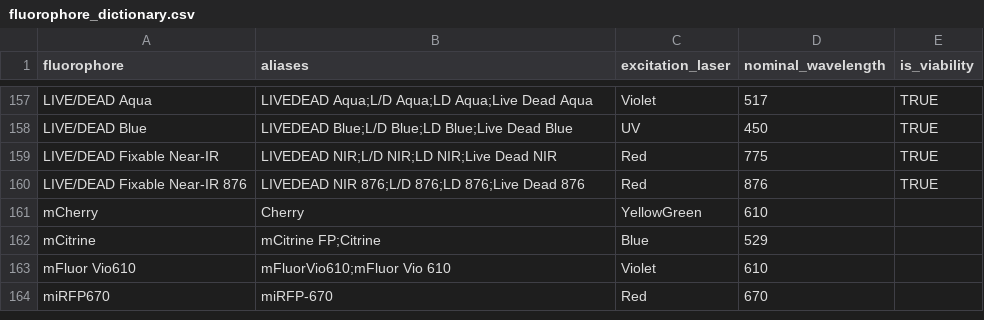
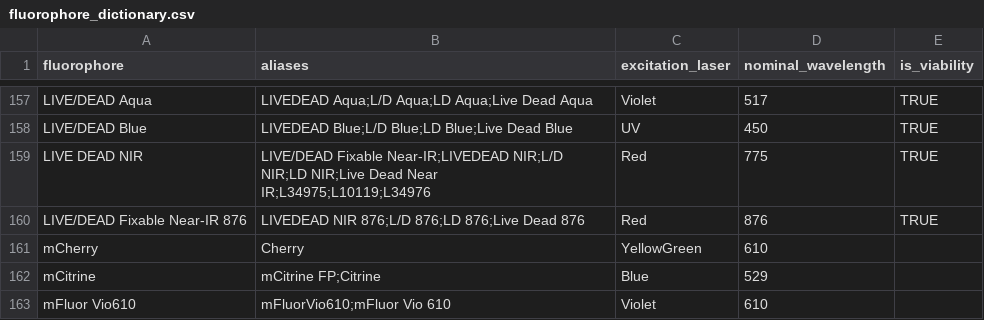
Before and after one commit to pkheisig/OpenPanel, a CSV file: public/data/fluorophore_dictionary.csv, drawn as a sheet; only a part is shown, gaps mark what is left out; the shorter side is filled out with more unchanged rows.

```diff
--- a/public/data/fluorophore_dictionary.csv
+++ b/public/data/fluorophore_dictionary.csv
@@ -158,3 +158,3 @@
 "LIVE/DEAD Blue","LIVEDEAD Blue;L/D Blue;LD Blue;Live Dead Blue","UV","450","TRUE"
-"LIVE/DEAD Fixable Near-IR","LIVEDEAD NIR;L/D NIR;LD NIR;Live Dead NIR","Red","775","TRUE"
+"LIVE DEAD NIR","LIVE/DEAD Fixable Near-IR;LIVEDEAD NIR;L/D NIR;LD NIR;Live Dead Near IR;L34975;L10119;L34976","Red","775","TRUE"
 "LIVE/DEAD Fixable Near-IR 876","LIVEDEAD NIR 876;L/D 876;LD 876;Live Dead 876","Red","876","TRUE"
```
Also changed, not shown: public/data/aurora_spectra.csv, 16 other files.
